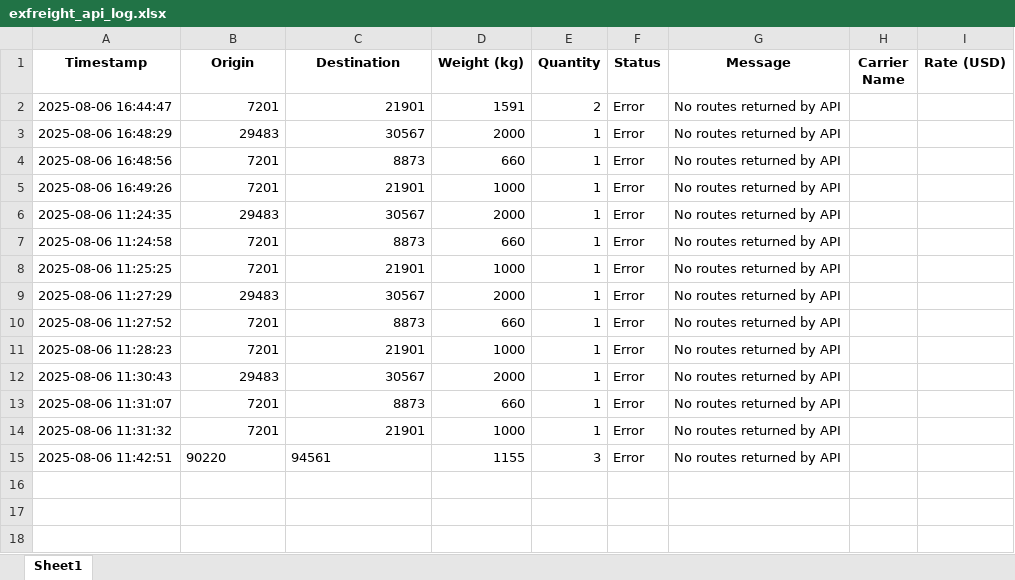
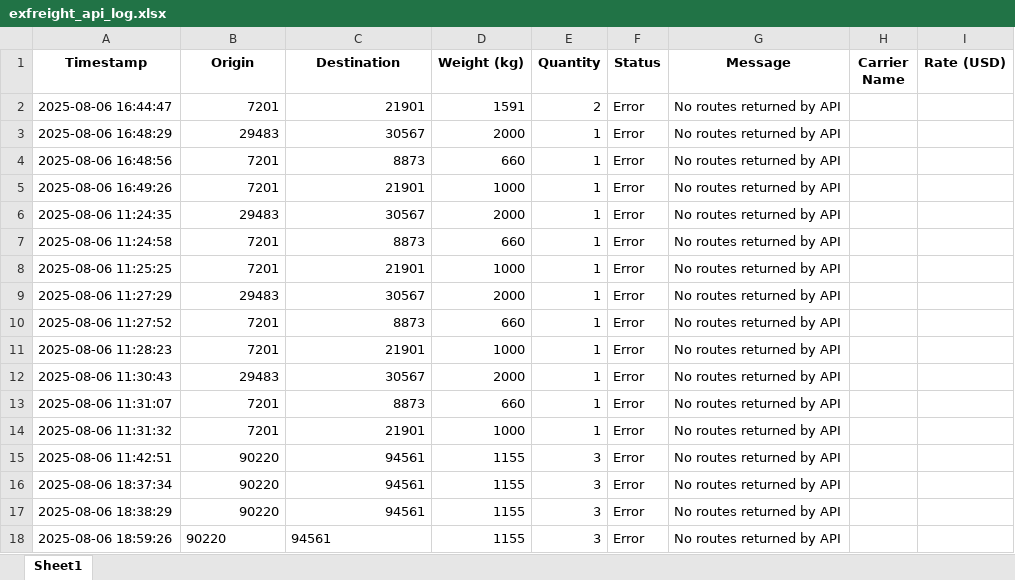
Before and after one commit to Ayyanagouda006/FBA-Pricing-Tool, an Excel workbook: Logs/exfreight_api_log.xlsx, sheet Sheet1, drawn as a sheet; values as stored, in another font and other column widths than the file's, no borders; the diff names each change by its address in the sheet, - before the commit and + after, or states it on an @@ line.

```diff
--- a/Logs/exfreight_api_log.xlsx (sheet Sheet1)
+++ b/Logs/exfreight_api_log.xlsx (sheet Sheet1)
-B15:C15 alignment: left
+B15:C15 alignment: right
+row 16: 2025-08-06 18:37:34 | 90220 | 94561 | 1155 | 3 | Error | No routes returned by API
+row 17: 2025-08-06 18:38:29 | 90220 | 94561 | 1155 | 3 | Error | No routes returned by API
+row 18: 2025-08-06 18:59:26 | 90220 | 94561 | 1155 | 3 | Error | No routes returned by API
```
Also changed, not shown: Data/FBA Rates.xlsx, Logs/heyprimo_api_tracking.xlsx, 5 other files.
